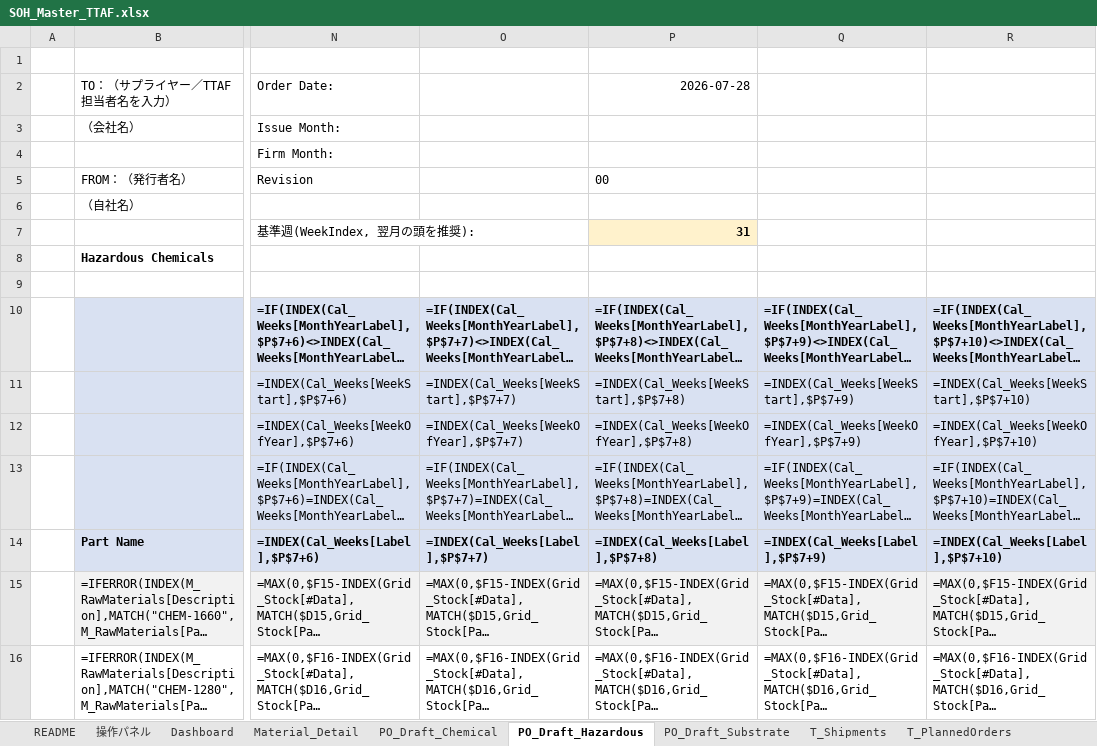
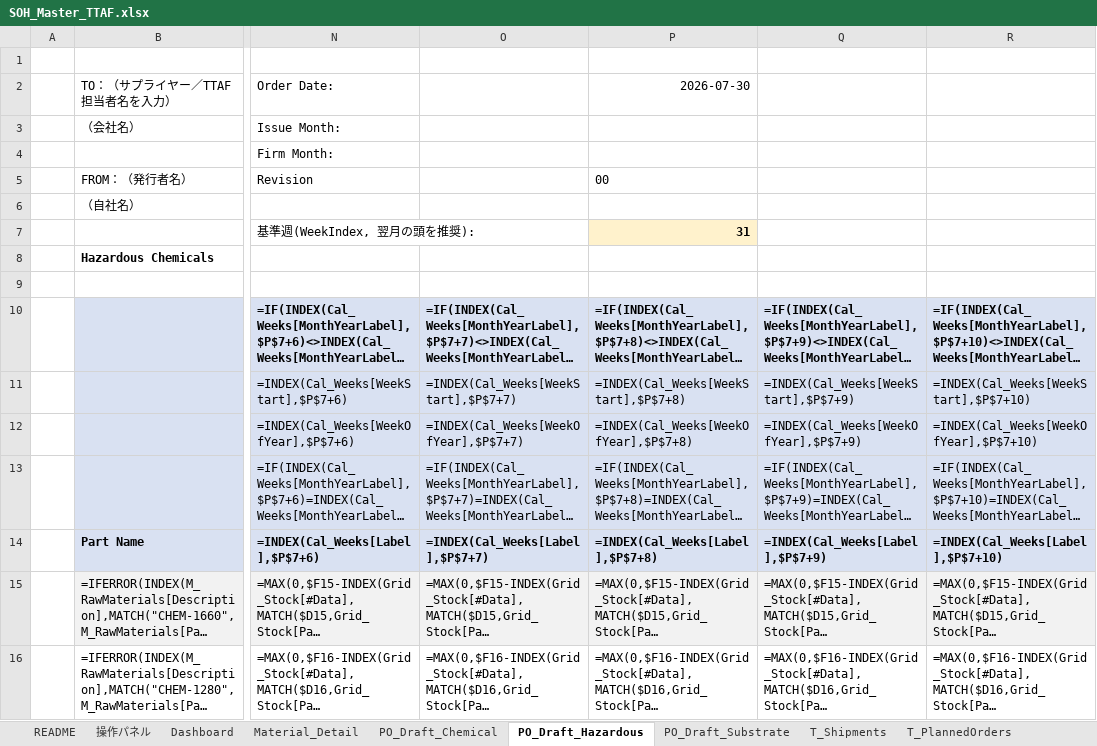
Before and after one commit to 37310b13-collab/new-soh-sheet-project, an Excel workbook: SOH_Master_TTAF.xlsx, sheet PO_Draft_Hazardous, drawn as a sheet; only a part is shown, gaps mark what is left out; long unchanged cells end in …; values as stored, in another font and other column widths than the file's, no borders; formulas without a stored value are shown as written; the diff names each change by its address in the sheet, - before the commit and + after, or states it on an @@ line.

```diff
--- a/SOH_Master_TTAF.xlsx (sheet PO_Draft_Hazardous)
+++ b/SOH_Master_TTAF.xlsx (sheet PO_Draft_Hazardous)
-P2: 2026-07-28
+P2: 2026-07-30
```
Also changed, not shown: sheet 操作パネル, sheet README, sheet PO_Draft_Substrate, sheet PO_Draft_Chemical, 3 other files.
